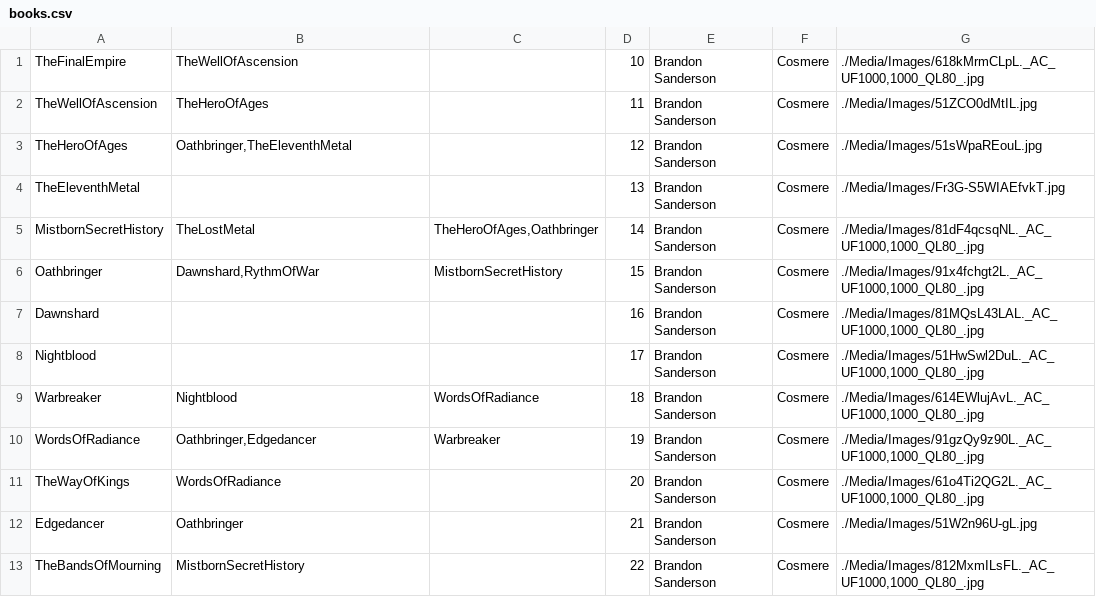
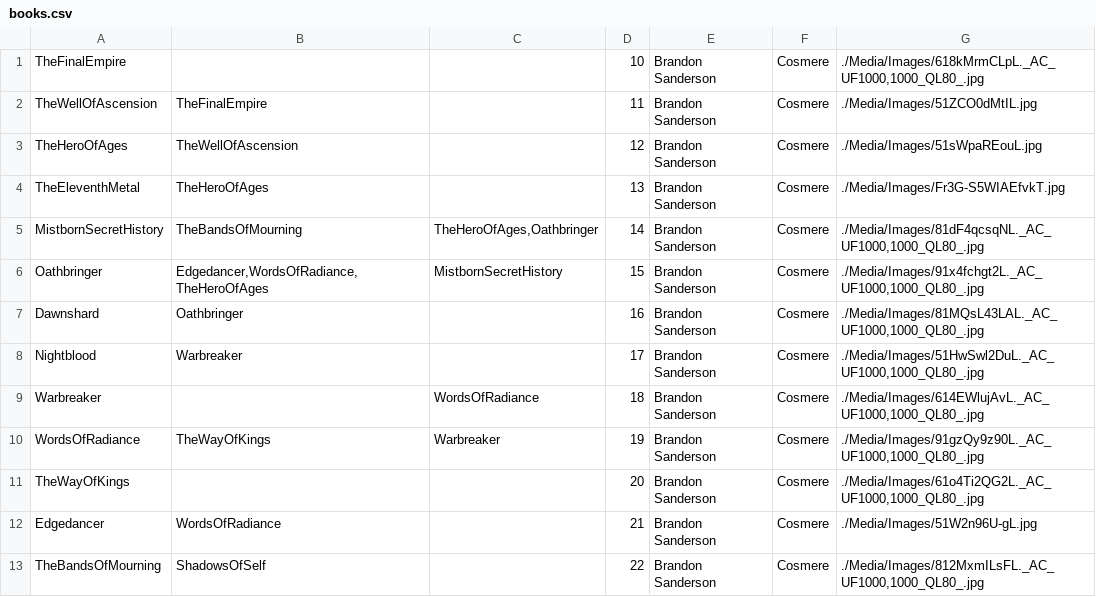
Before and after one commit to mrs714/ABIA-practica-2, a CSV file: Media/books.csv, drawn as a sheet; only a part is shown; the diff covers the shown part only.

Commit message:
FIX Interface. ADD more books to csv

```diff
--- a/Media/books.csv
+++ b/Media/books.csv
@@ -1,13 +1,13 @@
-TheFinalEmpire,TheWellOfAscension,,10,Brandon Sanderson,Cosmere,"./Media/Images/618kMrmCLpL._AC_UF1000,1000_QL80_.jpg"
-TheWellOfAscension,TheHeroOfAges,,11,Brandon Sanderson,Cosmere,./Media/Images/51ZCO0dMtIL.jpg
-TheHeroOfAges,"Oathbringer,TheEleventhMetal",,12,Brandon Sanderson,Cosmere,./Media/Images/51sWpaREouL.jpg
-TheEleventhMetal,,,13,Brandon Sanderson,Cosmere,./Media/Images/Fr3G-S5WIAEfvkT.jpg
-MistbornSecretHistory,TheLostMetal,"TheHeroOfAges,Oathbringer",14,Brandon Sanderson,Cosmere,"./Media/Images/81dF4qcsqNL._AC_UF1000,1000_QL80_.jpg"
-Oathbringer,"Dawnshard,RythmOfWar",MistbornSecretHistory,15,Brandon Sanderson,Cosmere,"./Media/Images/91x4fchgt2L._AC_UF1000,1000_QL80_.jpg"
-Dawnshard,,,16,Brandon Sanderson,Cosmere,"./Media/Images/81MQsL43LAL._AC_UF1000,1000_QL80_.jpg"
-Nightblood,,,17,Brandon Sanderson,Cosmere,"./Media/Images/51HwSwl2DuL._AC_UF1000,1000_QL80_.jpg"
-Warbreaker,Nightblood,WordsOfRadiance,18,Brandon Sanderson,Cosmere,"./Media/Images/614EWlujAvL._AC_UF1000,1000_QL80_.jpg"
-WordsOfRadiance,"Oathbringer,Edgedancer",Warbreaker,19,Brandon Sanderson,Cosmere,"./Media/Images/91gzQy9z90L._AC_UF1000,1000_QL80_.jpg"
-TheWayOfKings,WordsOfRadiance,,20,Brandon Sanderson,Cosmere,"./Media/Images/61o4Ti2QG2L._AC_UF1000,1000_QL80_.jpg"
-Edgedancer,Oathbringer,,21,Brandon Sanderson,Cosmere,./Media/Images/51W2n96U-gL.jpg
-TheBandsOfMourning,MistbornSecretHistory,,22,Brandon Sanderson,Cosmere,"./Media/Images/812MxmILsFL._AC_UF1000,1000_QL80_.jpg"
+TheFinalEmpire,,,10,Brandon Sanderson,Cosmere,"./Media/Images/618kMrmCLpL._AC_UF1000,1000_QL80_.jpg"
+TheWellOfAscension,TheFinalEmpire,,11,Brandon Sanderson,Cosmere,./Media/Images/51ZCO0dMtIL.jpg
+TheHeroOfAges,TheWellOfAscension,,12,Brandon Sanderson,Cosmere,./Media/Images/51sWpaREouL.jpg
+TheEleventhMetal,TheHeroOfAges,,13,Brandon Sanderson,Cosmere,./Media/Images/Fr3G-S5WIAEfvkT.jpg
+MistbornSecretHistory,TheBandsOfMourning,"TheHeroOfAges,Oathbringer",14,Brandon Sanderson,Cosmere,"./Media/Images/81dF4qcsqNL._AC_UF1000,1000_QL80_.jpg"
+Oathbringer,"Edgedancer,WordsOfRadiance,TheHeroOfAges",MistbornSecretHistory,15,Brandon Sanderson,Cosmere,"./Media/Images/91x4fchgt2L._AC_UF1000,1000_QL80_.jpg"
+Dawnshard,Oathbringer,,16,Brandon Sanderson,Cosmere,"./Media/Images/81MQsL43LAL._AC_UF1000,1000_QL80_.jpg"
+Nightblood,Warbreaker,,17,Brandon Sanderson,Cosmere,"./Media/Images/51HwSwl2DuL._AC_UF1000,1000_QL80_.jpg"
+Warbreaker,,WordsOfRadiance,18,Brandon Sanderson,Cosmere,"./Media/Images/614EWlujAvL._AC_UF1000,1000_QL80_.jpg"
+WordsOfRadiance,TheWayOfKings,Warbreaker,19,Brandon Sanderson,Cosmere,"./Media/Images/91gzQy9z90L._AC_UF1000,1000_QL80_.jpg"
+TheWayOfKings,,,20,Brandon Sanderson,Cosmere,"./Media/Images/61o4Ti2QG2L._AC_UF1000,1000_QL80_.jpg"
+Edgedancer,WordsOfRadiance,,21,Brandon Sanderson,Cosmere,./Media/Images/51W2n96U-gL.jpg
+TheBandsOfMourning,ShadowsOfSelf,,22,Brandon Sanderson,Cosmere,"./Media/Images/812MxmILsFL._AC_UF1000,1000_QL80_.jpg"
```
Also changed, not shown: 12 added rows and 40 edited cells elsewhere in this file, 20 other files.
